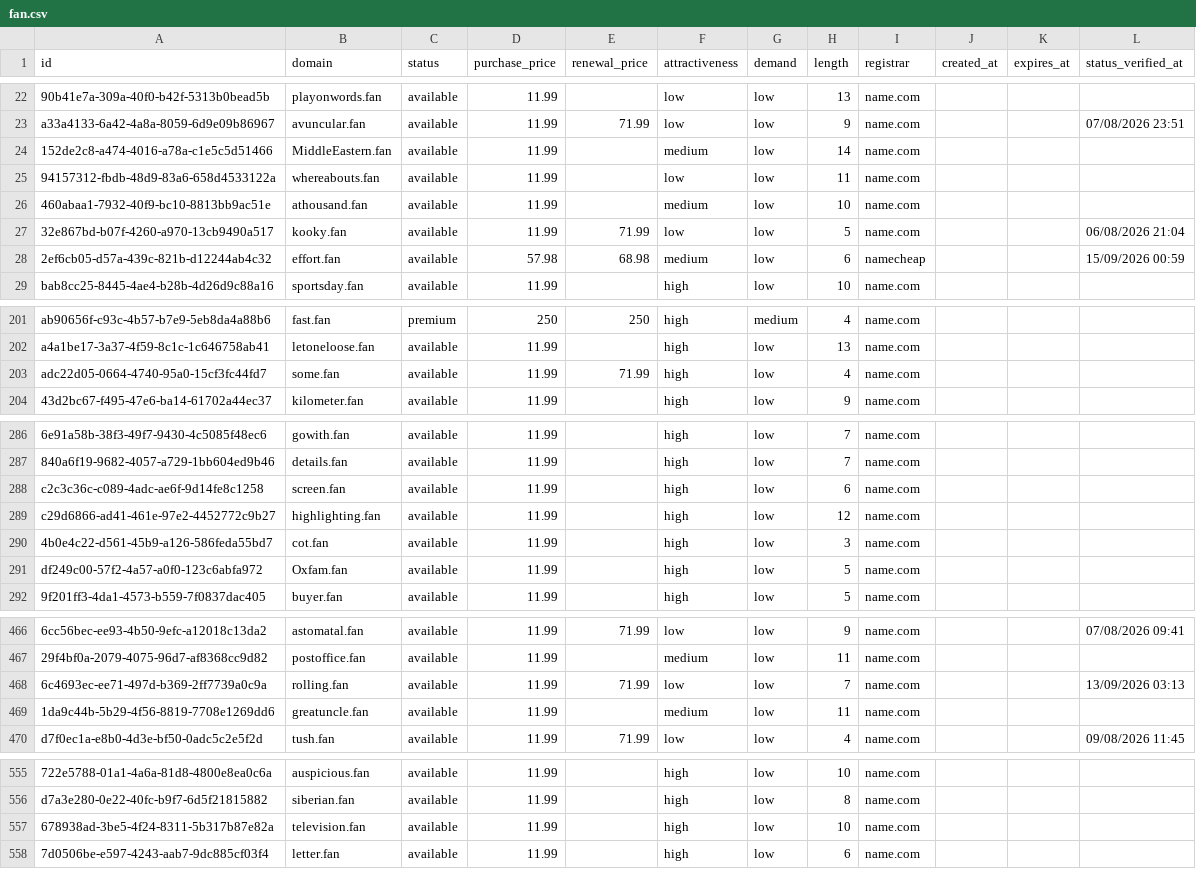
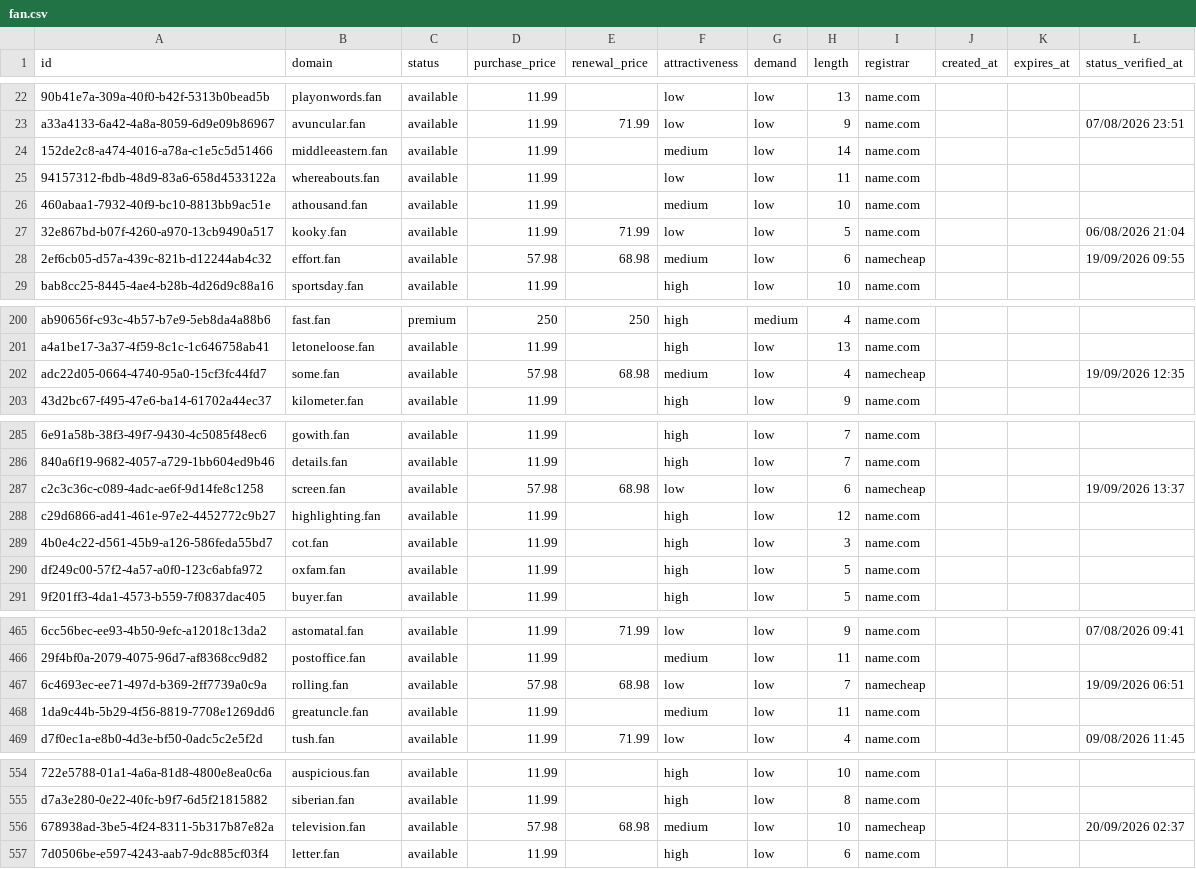
Before and after one commit to UniqueDomains/fan-oneword-domains, a CSV file: fan.csv, drawn as a sheet; only a part is shown, gaps mark what is left out; addresses are those after the commit; the diff covers the shown part only; the diff names each change by its address in the sheet, - before the commit and + after, or states it on an @@ line.

Commit message:
Domains update

```diff
--- a/fan.csv
+++ b/fan.csv
-B24 (domain): MiddleEastern.fan
+B24 (domain): middleeastern.fan
-L28 (status_verified_at): 15/09/2026 00:59
+L28 (status_verified_at): 19/09/2026 09:55
-D202 (purchase_price): 11.99
+D202 (purchase_price): 57.98
-E202 (renewal_price): 71.99
+E202 (renewal_price): 68.98
-F202 (attractiveness): high
+F202 (attractiveness): medium
-I202 (registrar): name.com
+I202 (registrar): namecheap
-L202 (status_verified_at): (empty)
+L202 (status_verified_at): 19/09/2026 12:35
-D287 (purchase_price): 11.99
+D287 (purchase_price): 57.98
-E287 (renewal_price): (empty)
+E287 (renewal_price): 68.98
-F287 (attractiveness): high
+F287 (attractiveness): low
-I287 (registrar): name.com
+I287 (registrar): namecheap
-L287 (status_verified_at): (empty)
+L287 (status_verified_at): 19/09/2026 13:37
-B290 (domain): Oxfam.fan
+B290 (domain): oxfam.fan
-D467 (purchase_price): 11.99
+D467 (purchase_price): 57.98
-E467 (renewal_price): 71.99
+E467 (renewal_price): 68.98
-I467 (registrar): name.com
+I467 (registrar): namecheap
-L467 (status_verified_at): 13/09/2026 03:13
+L467 (status_verified_at): 19/09/2026 06:51
-D556 (purchase_price): 11.99
+D556 (purchase_price): 57.98
-E556 (renewal_price): (empty)
+E556 (renewal_price): 68.98
-F556 (attractiveness): high
+F556 (attractiveness): medium
-I556 (registrar): name.com
+I556 (registrar): namecheap
-L556 (status_verified_at): (empty)
+L556 (status_verified_at): 20/09/2026 02:37
```
Also changed, not shown: 3 added rows, 3 removed rows and 51 edited cells elsewhere in this file, 4 other files.
